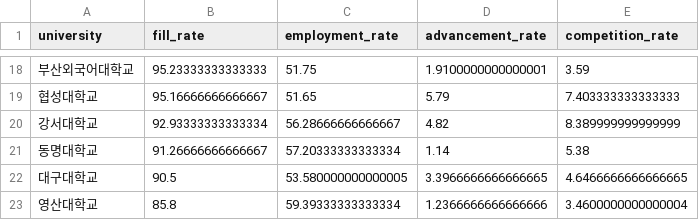
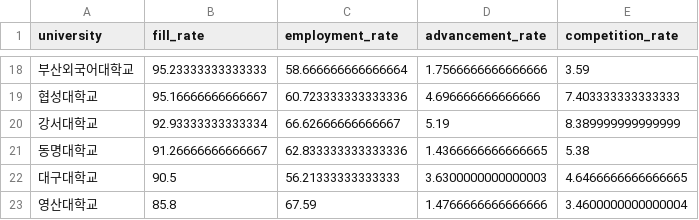
Before and after one commit to Jaewoong237/education-admission-data-project, a CSV file: reports/employment_fill_rate_relation/tables/university_mean_summary.csv, drawn as a sheet; only a part is shown, gaps mark what is left out; the diff covers the shown part only.

```diff
--- a/reports/employment_fill_rate_relation/tables/university_mean_summary.csv
+++ b/reports/employment_fill_rate_relation/tables/university_mean_summary.csv
@@ -18,6 +18,6 @@
-부산외국어대학교,95.23333333333333,51.75,1.9100000000000001,3.59
-협성대학교,95.16666666666667,51.65,5.79,7.403333333333333
-강서대학교,92.93333333333334,56.28666666666667,4.82,8.389999999999999
-동명대학교,91.26666666666667,57.20333333333334,1.14,5.38
-대구대학교,90.5,53.580000000000005,3.3966666666666665,4.6466666666666665
-영산대학교,85.8,59.39333333333334,1.2366666666666666,3.4600000000000004
+부산외국어대학교,95.23333333333333,58.666666666666664,1.7566666666666666,3.59
+협성대학교,95.16666666666667,60.723333333333336,4.696666666666666,7.403333333333333
+강서대학교,92.93333333333334,66.62666666666667,5.19,8.389999999999999
+동명대학교,91.26666666666667,62.833333333333336,1.4366666666666665,5.38
+대구대학교,90.5,56.21333333333333,3.6300000000000003,4.6466666666666665
+영산대학교,85.8,67.59,1.4766666666666666,3.4600000000000004
```
Also changed, not shown: 32 edited cells elsewhere in this file, data/processed/employment_rate_target_universities.csv, data/processed/freshman_fill_rate_with_employment.csv, 39 other files.
